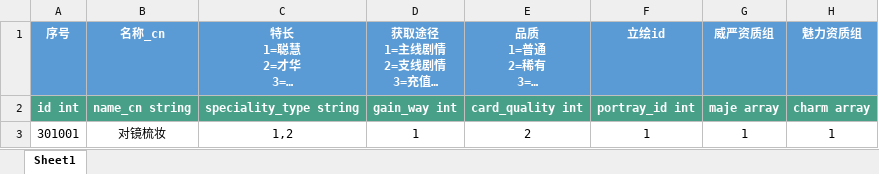
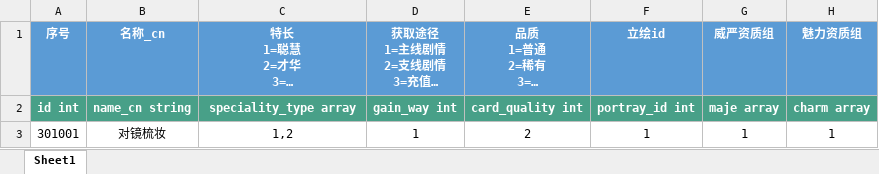
Before and after one commit to persiewoo/mnData, an Excel workbook: common/Card.xlsx, sheet Sheet1, drawn as a sheet; only a part is shown; long unchanged cells end in …; values as stored, in another font and other column widths than the file's, no borders; the diff names each change by its address in the sheet, - before the commit and + after, or states it on an @@ line.

Commit message:
no message

```diff
--- a/common/Card.xlsx (sheet Sheet1)
+++ b/common/Card.xlsx (sheet Sheet1)
-C2 (特长 1=聪慧 2=才华 3=魅力 4=威严 5=全能): speciality_type string
+C2 (特长 1=聪慧 2=才华 3=魅力 4=威严 5=全能): speciality_type array
```
